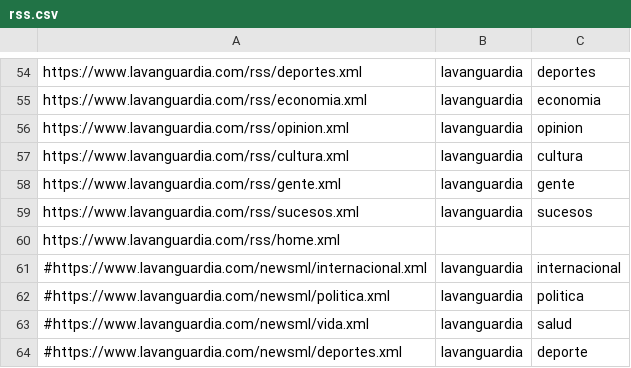
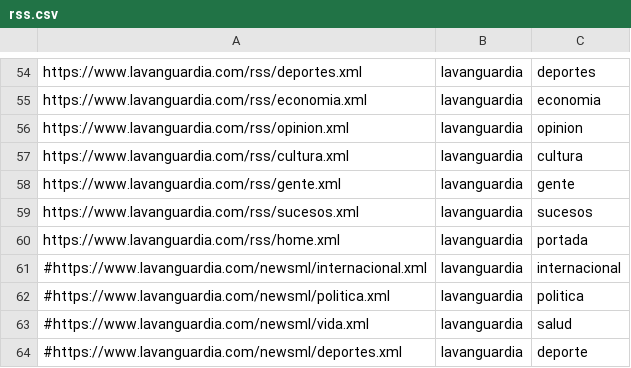
Before and after one commit to lirondos/lazaro, a CSV file: param/rss.csv, drawn as a sheet; only a part is shown, gaps mark what is left out.

Commit message:
Minor fix rss list

```diff
--- a/param/rss.csv
+++ b/param/rss.csv
@@ -59,3 +59,3 @@ https://www.lavanguardia.com/rss/gente.xml,lavanguardia,gente
 https://www.lavanguardia.com/rss/sucesos.xml,lavanguardia,sucesos
-https://www.lavanguardia.com/rss/home.xml
+https://www.lavanguardia.com/rss/home.xml,lavanguardia,portada
 #https://www.lavanguardia.com/newsml/internacional.xml,lavanguardia,internacional
```
